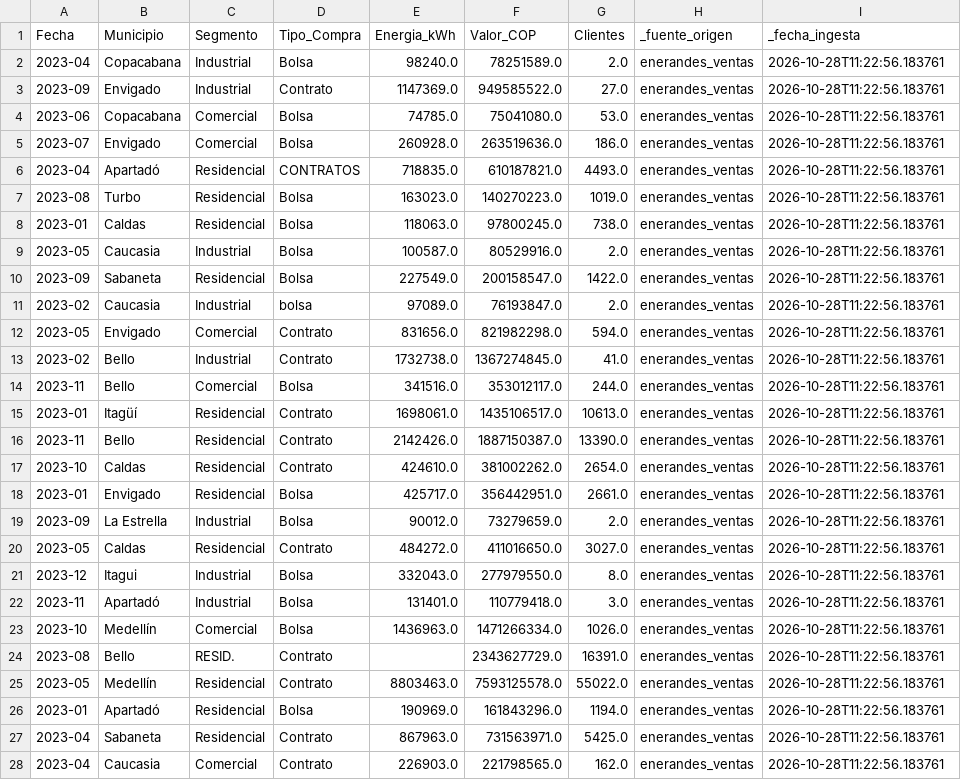
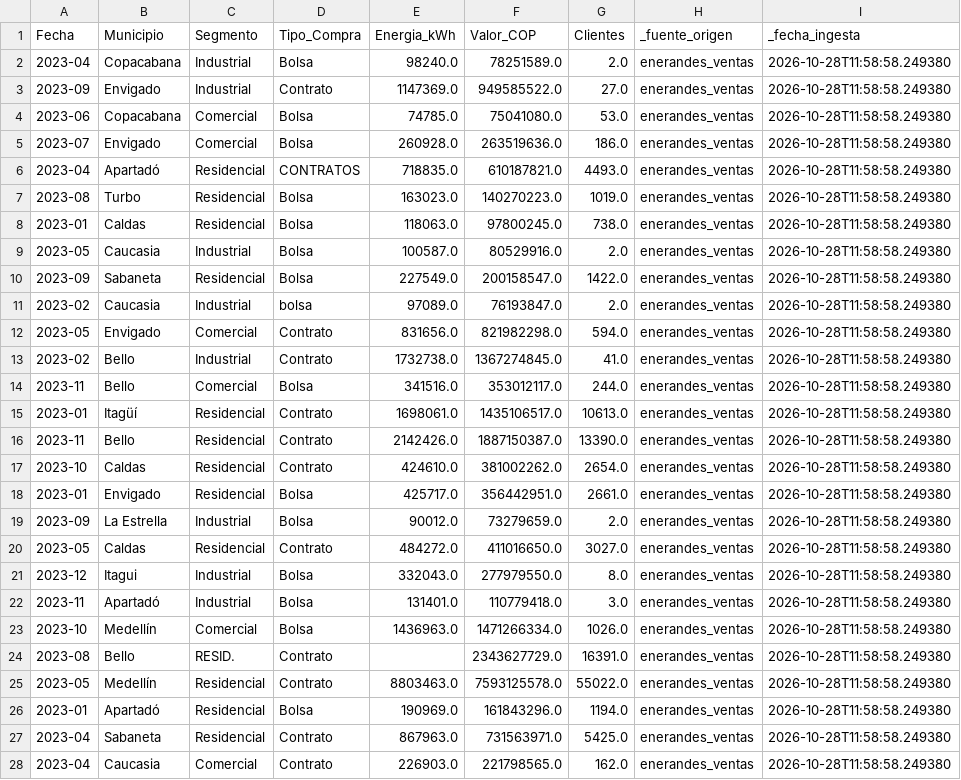
Before and after one commit to cristianvicioso/pi4-observatorio-energia-Vicioso, a CSV file: data/sample/enerandes_ventas_sample.csv, drawn as a sheet; only a part is shown; the diff covers the shown part only.

```diff
--- a/data/sample/enerandes_ventas_sample.csv
+++ b/data/sample/enerandes_ventas_sample.csv
@@ -1,28 +1,28 @@
 Fecha,Municipio,Segmento,Tipo_Compra,Energia_kWh,Valor_COP,Clientes,_fuente_origen,_fecha_ingesta
-2023-04,Copacabana,Industrial,Bolsa,98240.0,78251589.0,2.0,enerandes_ventas,2026-10-28T11:22:56.183761
-2023-09,Envigado,Industrial,Contrato,1147369.0,949585522.0,27.0,enerandes_ventas,2026-10-28T11:22:56.183761
-2023-06,Copacabana,Comercial,Bolsa,74785.0,75041080.0,53.0,enerandes_ventas,2026-10-28T11:22:56.183761
-2023-07,Envigado,Comercial,Bolsa,260928.0,263519636.0,186.0,enerandes_ventas,2026-10-28T11:22:56.183761
-2023-04,Apartadó,Residencial,CONTRATOS,718835.0,610187821.0,4493.0,enerandes_ventas,2026-10-28T11:22:56.183761
-2023-08,Turbo,Residencial,Bolsa,163023.0,140270223.0,1019.0,enerandes_ventas,2026-10-28T11:22:56.183761
-2023-01,Caldas,Residencial,Bolsa,118063.0,97800245.0,738.0,enerandes_ventas,2026-10-28T11:22:56.183761
-2023-05,Caucasia,Industrial,Bolsa,100587.0,80529916.0,2.0,enerandes_ventas,2026-10-28T11:22:56.183761
-2023-09,Sabaneta,Residencial,Bolsa,227549.0,200158547.0,1422.0,enerandes_ventas,2026-10-28T11:22:56.183761
-2023-02,Caucasia,Industrial,bolsa,97089.0,76193847.0,2.0,enerandes_ventas,2026-10-28T11:22:56.183761
-2023-05,Envigado,Comercial,Contrato,831656.0,821982298.0,594.0,enerandes_ventas,2026-10-28T11:22:56.183761
-2023-02,Bello,Industrial,Contrato,1732738.0,1367274845.0,41.0,enerandes_ventas,2026-10-28T11:22:56.183761
-2023-11,Bello,Comercial,Bolsa,341516.0,353012117.0,244.0,enerandes_ventas,2026-10-28T11:22:56.183761
-2023-01,Itagüí,Residencial,Contrato,1698061.0,1435106517.0,10613.0,enerandes_ventas,2026-10-28T11:22:56.183761
-2023-11,Bello,Residencial,Contrato,2142426.0,1887150387.0,13390.0,enerandes_ventas,2026-10-28T11:22:56.183761
-2023-10,Caldas,Residencial,Contrato,424610.0,381002262.0,2654.0,enerandes_ventas,2026-10-28T11:22:56.183761
-2023-01,Envigado,Residencial,Bolsa,425717.0,356442951.0,2661.0,enerandes_ventas,2026-10-28T11:22:56.183761
-2023-09,La Estrella,Industrial,Bolsa,90012.0,73279659.0,2.0,enerandes_ventas,2026-10-28T11:22:56.183761
-2023-05,Caldas,Residencial,Contrato,484272.0,411016650.0,3027.0,enerandes_ventas,2026-10-28T11:22:56.183761
-2023-12,Itagui,Industrial,Bolsa,332043.0,277979550.0,8.0,enerandes_ventas,2026-10-28T11:22:56.183761
-2023-11,Apartadó,Industrial,Bolsa,131401.0,110779418.0,3.0,enerandes_ventas,2026-10-28T11:22:56.183761
-2023-10,Medellín,Comercial,Bolsa,1436963.0,1471266334.0,1026.0,enerandes_ventas,2026-10-28T11:22:56.183761
-2023-08,Bello,RESID.,Contrato,,2343627729.0,16391.0,enerandes_ventas,2026-10-28T11:22:56.183761
-2023-05,Medellín,Residencial,Contrato,8803463.0,7593125578.0,55022.0,enerandes_ventas,2026-10-28T11:22:56.183761
-2023-01,Apartadó,Residencial,Bolsa,190969.0,161843296.0,1194.0,enerandes_ventas,2026-10-28T11:22:56.183761
-2023-04,Sabaneta,Residencial,Contrato,867963.0,731563971.0,5425.0,enerandes_ventas,2026-10-28T11:22:56.183761
-2023-04,Caucasia,Comercial ,Contrato,226903.0,221798565.0,162.0,enerandes_ventas,2026-10-28T11:22:56.183761
+2023-04,Copacabana,Industrial,Bolsa,98240.0,78251589.0,2.0,enerandes_ventas,2026-10-28T11:58:58.249380
+2023-09,Envigado,Industrial,Contrato,1147369.0,949585522.0,27.0,enerandes_ventas,2026-10-28T11:58:58.249380
+2023-06,Copacabana,Comercial,Bolsa,74785.0,75041080.0,53.0,enerandes_ventas,2026-10-28T11:58:58.249380
+2023-07,Envigado,Comercial,Bolsa,260928.0,263519636.0,186.0,enerandes_ventas,2026-10-28T11:58:58.249380
+2023-04,Apartadó,Residencial,CONTRATOS,718835.0,610187821.0,4493.0,enerandes_ventas,2026-10-28T11:58:58.249380
+2023-08,Turbo,Residencial,Bolsa,163023.0,140270223.0,1019.0,enerandes_ventas,2026-10-28T11:58:58.249380
+2023-01,Caldas,Residencial,Bolsa,118063.0,97800245.0,738.0,enerandes_ventas,2026-10-28T11:58:58.249380
+2023-05,Caucasia,Industrial,Bolsa,100587.0,80529916.0,2.0,enerandes_ventas,2026-10-28T11:58:58.249380
+2023-09,Sabaneta,Residencial,Bolsa,227549.0,200158547.0,1422.0,enerandes_ventas,2026-10-28T11:58:58.249380
+2023-02,Caucasia,Industrial,bolsa,97089.0,76193847.0,2.0,enerandes_ventas,2026-10-28T11:58:58.249380
+2023-05,Envigado,Comercial,Contrato,831656.0,821982298.0,594.0,enerandes_ventas,2026-10-28T11:58:58.249380
+2023-02,Bello,Industrial,Contrato,1732738.0,1367274845.0,41.0,enerandes_ventas,2026-10-28T11:58:58.249380
+2023-11,Bello,Comercial,Bolsa,341516.0,353012117.0,244.0,enerandes_ventas,2026-10-28T11:58:58.249380
+2023-01,Itagüí,Residencial,Contrato,1698061.0,1435106517.0,10613.0,enerandes_ventas,2026-10-28T11:58:58.249380
+2023-11,Bello,Residencial,Contrato,2142426.0,1887150387.0,13390.0,enerandes_ventas,2026-10-28T11:58:58.249380
+2023-10,Caldas,Residencial,Contrato,424610.0,381002262.0,2654.0,enerandes_ventas,2026-10-28T11:58:58.249380
+2023-01,Envigado,Residencial,Bolsa,425717.0,356442951.0,2661.0,enerandes_ventas,2026-10-28T11:58:58.249380
+2023-09,La Estrella,Industrial,Bolsa,90012.0,73279659.0,2.0,enerandes_ventas,2026-10-28T11:58:58.249380
+2023-05,Caldas,Residencial,Contrato,484272.0,411016650.0,3027.0,enerandes_ventas,2026-10-28T11:58:58.249380
+2023-12,Itagui,Industrial,Bolsa,332043.0,277979550.0,8.0,enerandes_ventas,2026-10-28T11:58:58.249380
+2023-11,Apartadó,Industrial,Bolsa,131401.0,110779418.0,3.0,enerandes_ventas,2026-10-28T11:58:58.249380
+2023-10,Medellín,Comercial,Bolsa,1436963.0,1471266334.0,1026.0,enerandes_ventas,2026-10-28T11:58:58.249380
+2023-08,Bello,RESID.,Contrato,,2343627729.0,16391.0,enerandes_ventas,2026-10-28T11:58:58.249380
+2023-05,Medellín,Residencial,Contrato,8803463.0,7593125578.0,55022.0,enerandes_ventas,2026-10-28T11:58:58.249380
+2023-01,Apartadó,Residencial,Bolsa,190969.0,161843296.0,1194.0,enerandes_ventas,2026-10-28T11:58:58.249380
+2023-04,Sabaneta,Residencial,Contrato,867963.0,731563971.0,5425.0,enerandes_ventas,2026-10-28T11:58:58.249380
+2023-04,Caucasia,Comercial ,Contrato,226903.0,221798565.0,162.0,enerandes_ventas,2026-10-28T11:58:58.249380
```
Also changed, not shown: 173 edited cells elsewhere in this file, data/sample/ideam_temperatura_sample.csv, data/sample/noaa_oni_index_sample.csv, 5 other files.
